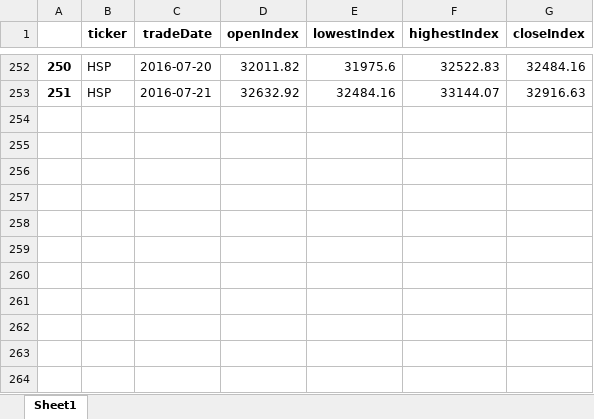
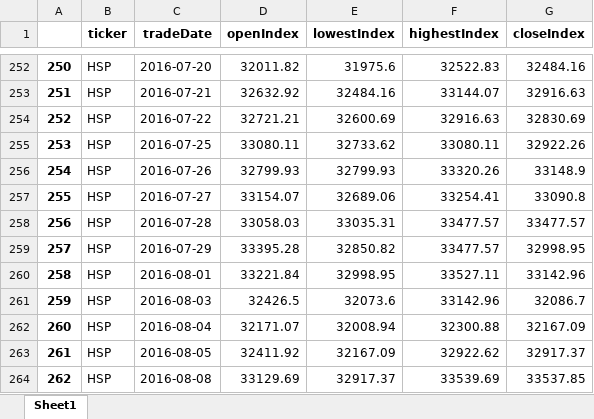
Before and after one commit to cheatm/StockProject, an Excel workbook: HSP.xlsx, sheet Sheet1, drawn as a sheet; only a part is shown, gaps mark what is left out; values as stored, in another font and other column widths than the file's, no borders; the diff names each change by its address in the sheet, - before the commit and + after, or states it on an @@ line.

```diff
--- a/HSP.xlsx (sheet Sheet1)
+++ b/HSP.xlsx (sheet Sheet1)
+row 254: 252 | HSP | 2016-07-22 | 32721.21 | 32600.69 | 32916.63 | 32830.69
+row 255: 253 | HSP | 2016-07-25 | 33080.11 | 32733.62 | 33080.11 | 32922.26
+row 256: 254 | HSP | 2016-07-26 | 32799.93 | 32799.93 | 33320.26 | 33148.9
+row 257: 255 | HSP | 2016-07-27 | 33154.07 | 32689.06 | 33254.41 | 33090.8
+row 258: 256 | HSP | 2016-07-28 | 33058.03 | 33035.31 | 33477.57 | 33477.57
+row 259: 257 | HSP | 2016-07-29 | 33395.28 | 32850.82 | 33477.57 | 32998.95
+row 260: 258 | HSP | 2016-08-01 | 33221.84 | 32998.95 | 33527.11 | 33142.96
+row 261: 259 | HSP | 2016-08-03 | 32426.5 | 32073.6 | 33142.96 | 32086.7
+row 262: 260 | HSP | 2016-08-04 | 32171.07 | 32008.94 | 32300.88 | 32167.09
+row 263: 261 | HSP | 2016-08-05 | 32411.92 | 32167.09 | 32922.62 | 32917.37
+row 264: 262 | HSP | 2016-08-08 | 33129.69 | 32917.37 | 33539.69 | 33537.85
```
Also changed, not shown: HSC.xlsx, HSCEI.xlsx, 7 other files.
